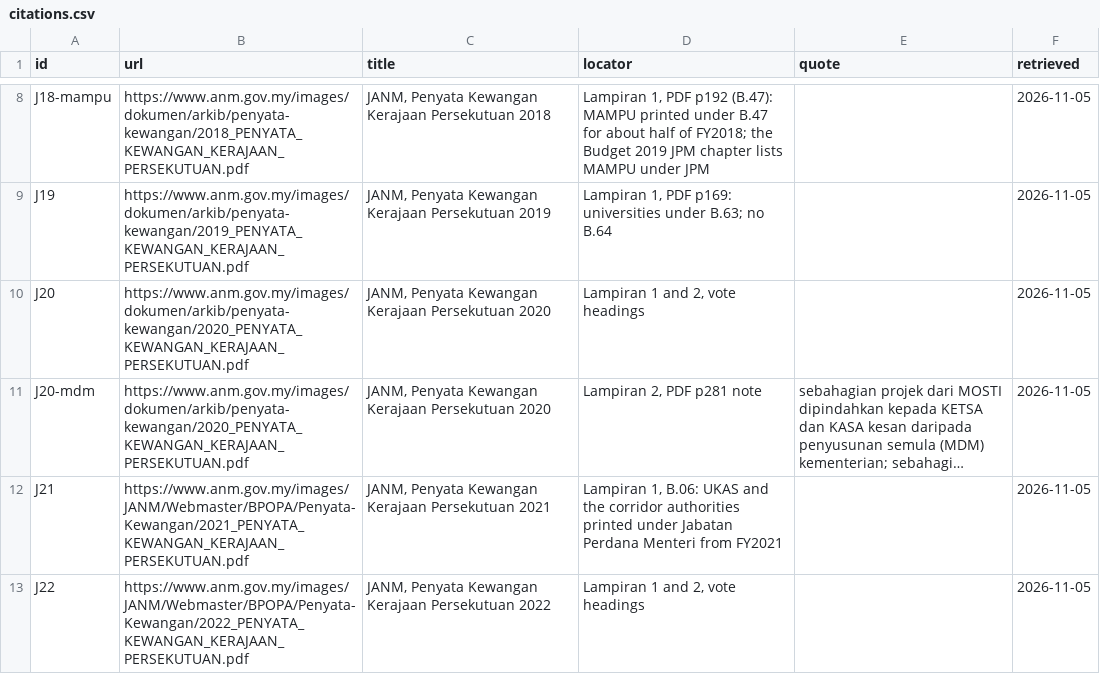
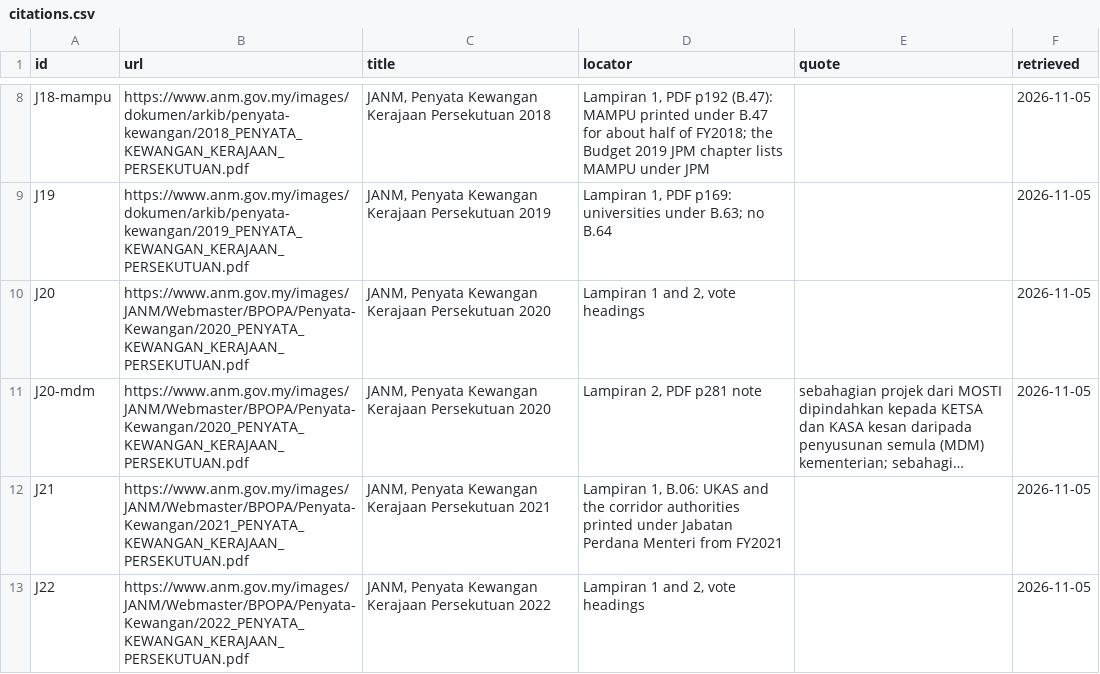
Before and after one commit to hazlijohar95/buildmalaysia, a CSV file: data/lineage/citations.csv, drawn as a sheet; only a part is shown, gaps mark what is left out; long unchanged cells end in …; the diff names each change by its address in the sheet, - before the commit and + after, or states it on an @@ line.

Commit message:
Point the FY2020 statement at its new JANM address
JANM moved the FY2020 Penyata Kewangan from /images/dokumen/arkib/ to /images/JANM/Webmaster/BPOPA/, and the old address now returns 404. The file at the new address has the same SHA-256 as the one registered in sources.py.

```diff
--- a/data/lineage/citations.csv
+++ b/data/lineage/citations.csv
-B10:B11 (url): https://www.anm.gov.my/images/dokumen/arkib/penyata-kewangan/2020_PENYATA_KEWANGAN_KERAJAAN_PERSEKUTUAN.pdf
+B10:B11 (url): https://www.anm.gov.my/images/JANM/Webmaster/BPOPA/Penyata-Kewangan/2020_PENYATA_KEWANGAN_KERAJAAN_PERSEKUTUAN.pdf
```
Also changed, not shown: 2 other files.
